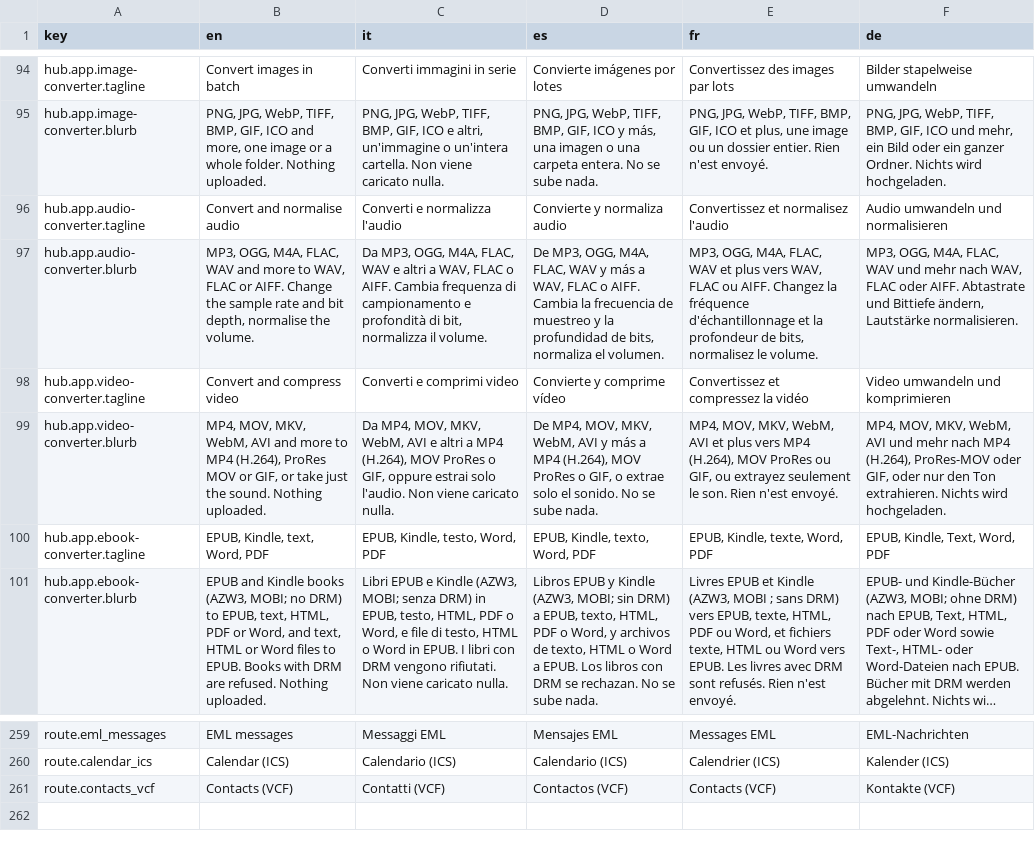
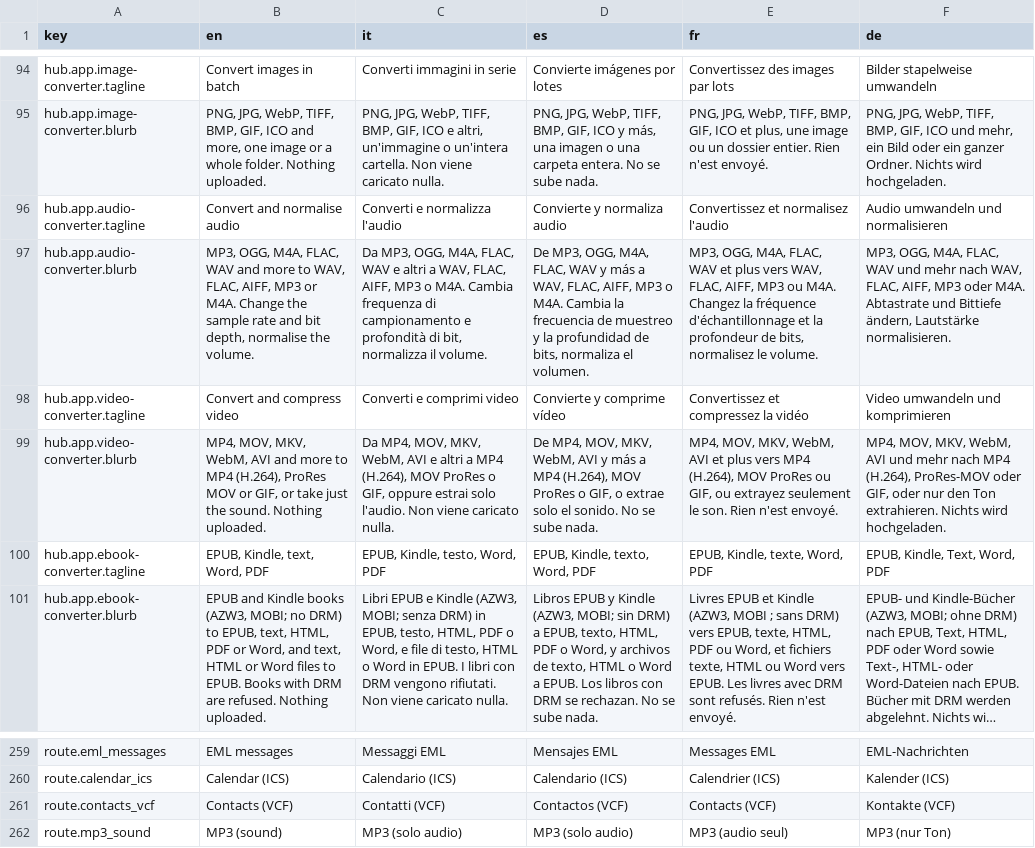
Before and after one commit to Flaeren/swapcraft, a TSV file: src/hub/assets/hub.tsv, drawn as a sheet; only a part is shown, gaps mark what is left out; long unchanged cells end in …; the diff names each change by its address in the sheet, - before the commit and + after, or states it on an @@ line.

```diff
--- a/src/hub/assets/hub.tsv
+++ b/src/hub/assets/hub.tsv
-B97 (en): …to WAV, FLAC or AIFF. Change the…
+B97 (en): …to WAV, FLAC, AIFF, MP3 or M4A. Change the…
-C97 (it): …a WAV, FLAC o AIFF. Cambia frequenza…
+C97 (it): …a WAV, FLAC, AIFF, MP3 o M4A. Cambia frequenza…
-D97 (es): …a WAV, FLAC o AIFF. Cambia la…
+D97 (es): …a WAV, FLAC, AIFF, MP3 o M4A. Cambia la…
-E97 (fr): …vers WAV, FLAC ou AIFF. Changez la…
+E97 (fr): …vers WAV, FLAC, AIFF, MP3 ou M4A. Changez la…
-F97 (de): …nach WAV, FLAC oder AIFF. Abtastrate und…
+F97 (de): …nach WAV, FLAC, AIFF, MP3 oder M4A. Abtastrate und…
+row 262: route.mp3_sound | MP3 (sound) | MP3 (solo audio) | MP3 (solo audio) | MP3 (audio seul) | MP3 (nur Ton)
```
Also changed, not shown: src/crates/app-audio-converter/assets/strings.tsv, 9 other files.
